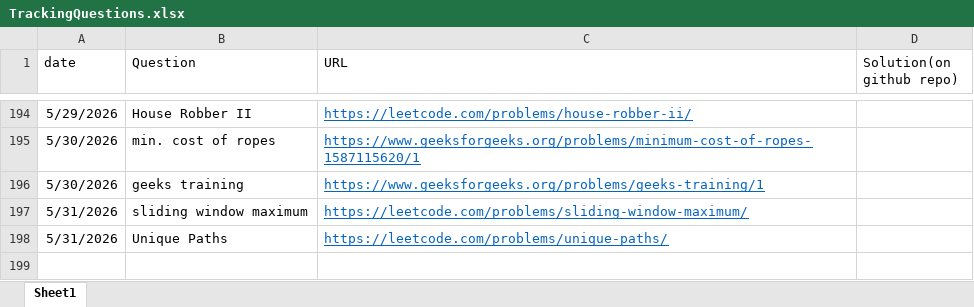
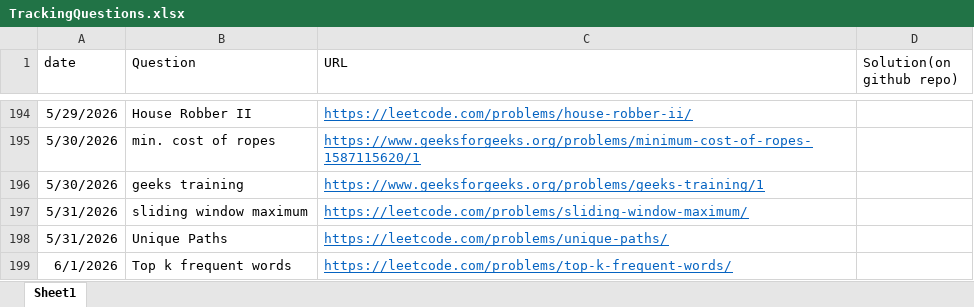
Before and after one commit to gouravsoni9999/DailyCPQuestionsPractise, an Excel workbook: TrackingQuestions.xlsx, sheet Sheet1, drawn as a sheet; only a part is shown, gaps mark what is left out; values as stored, in another font and other column widths than the file's, no borders; the diff names each change by its address in the sheet, - before the commit and + after, or states it on an @@ line.

Commit message:
Problem: top k frequent words

```diff
--- a/TrackingQuestions.xlsx (sheet Sheet1)
+++ b/TrackingQuestions.xlsx (sheet Sheet1)
+row 199: 6/1/2026 | Top k frequent words | https://leetcode.com/problems/top-k-frequent-words/
```
Also changed, not shown: 1 other file.
